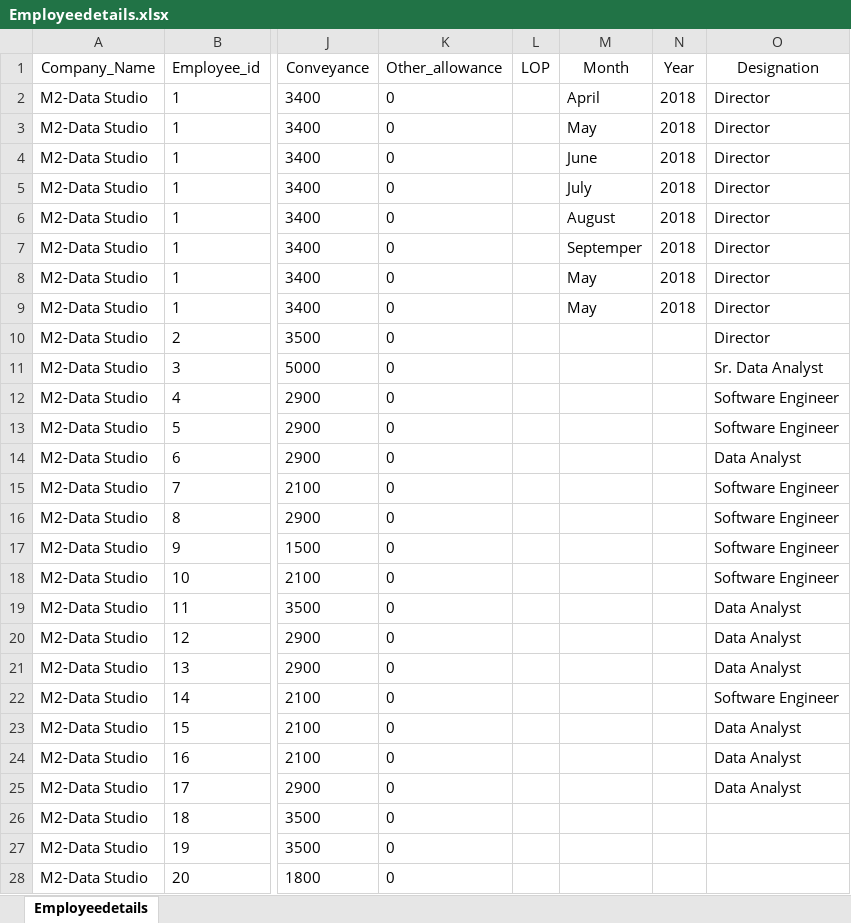
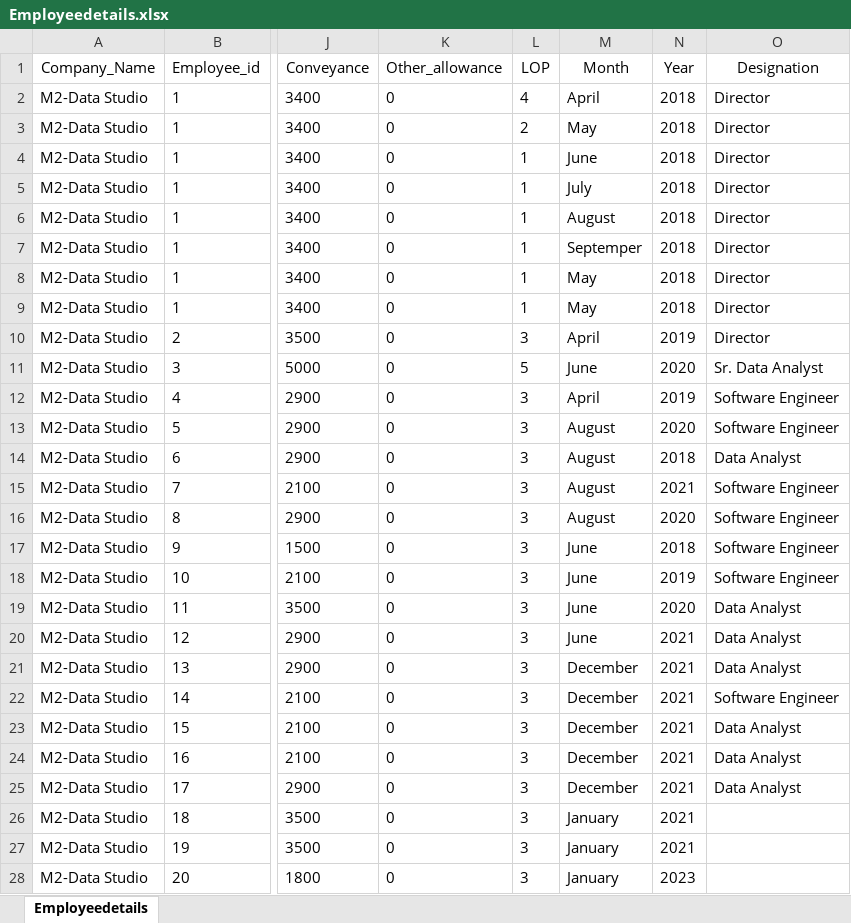
Before and after one commit to kaviyasan/PAYSLIP, an Excel workbook: server/files/Employeedetails.xlsx, sheet Employeedetails, drawn as a sheet; only a part is shown, gaps mark what is left out; values as stored, in another font and other column widths than the file's, no borders; the diff covers the shown part only; the diff names each change by its address in the sheet, - before the commit and + after, or states it on an @@ line.

```diff
--- a/server/files/Employeedetails.xlsx (sheet Employeedetails)
+++ b/server/files/Employeedetails.xlsx (sheet Employeedetails)
-L2 (LOP): (empty)
+L2 (LOP): 4
-L3 (LOP): (empty)
+L3 (LOP): 2
-L4:L9 (LOP): (empty)
+L4:L9 (LOP): 1
-L10 (LOP): (empty)
+L10 (LOP): 3
-M10 (Month): (empty)
+M10 (Month): April
-N10 (Year): (empty)
+N10 (Year): 2019
-L11 (LOP): (empty)
+L11 (LOP): 5
-M11 (Month): (empty)
+M11 (Month): June
-N11 (Year): (empty)
+N11 (Year): 2020
-L12:L28 (LOP): (empty)
+L12:L28 (LOP): 3
-M12 (Month): (empty)
+M12 (Month): April
-N12 (Year): (empty)
+N12 (Year): 2019
-M13:M16 (Month): (empty)
+M13:M16 (Month): August
-N13 (Year): (empty)
+N13 (Year): 2020
-N14 (Year): (empty)
+N14 (Year): 2018
-N15 (Year): (empty)
+N15 (Year): 2021
-N16 (Year): (empty)
+N16 (Year): 2020
-M17:M20 (Month): (empty)
+M17:M20 (Month): June
-N17 (Year): (empty)
+N17 (Year): 2018
-N18 (Year): (empty)
+N18 (Year): 2019
-N19 (Year): (empty)
+N19 (Year): 2020
-N20:N27 (Year): (empty)
+N20:N27 (Year): 2021
-M21:M25 (Month): (empty)
+M21:M25 (Month): December
-M26:M28 (Month): (empty)
+M26:M28 (Month): January
-N28 (Year): (empty)
+N28 (Year): 2023
```
Also changed, not shown: 18 edited cells elsewhere in this sheet, 5 other files.
